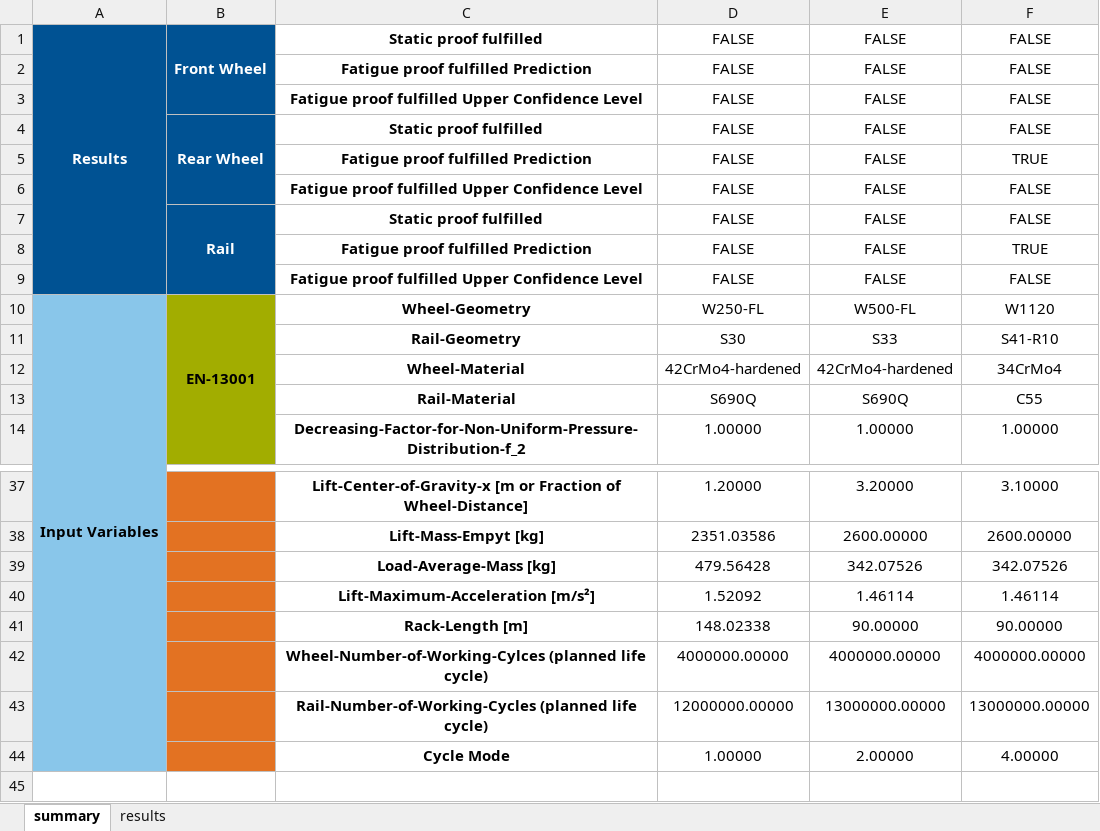
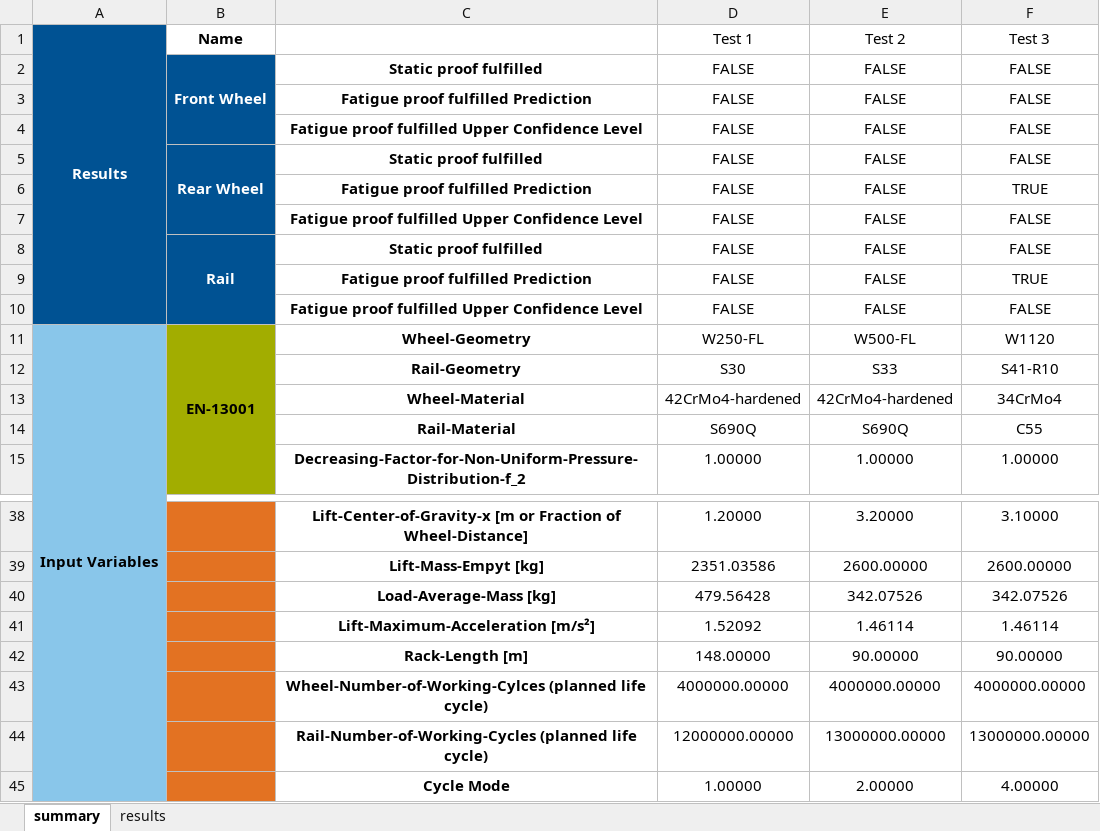
Before and after one commit to tum-fml/marsDemonstrator, an Excel workbook: example/result.xlsx, sheet summary, drawn as a sheet; only a part is shown, gaps mark what is left out; values as stored, in another font and other column widths than the file's, no borders; removed rows and columns are numbered as before the commit, all else as after; the diff names each change by its address in the sheet, - before the commit and + after, or states it on an @@ line.

```diff
--- a/example/result.xlsx (sheet summary)
+++ b/example/result.xlsx (sheet summary)
+row 1: Results | Name |  | Test 1 | Test 2 | Test 3
-A2: Results
+A2: (empty)
-A1:A9 merged
-D42: 148.02338
+D42: 148.00000
```
Also changed, not shown: sheet results, example/input_1_Mast.xlsx, 1 other file.
